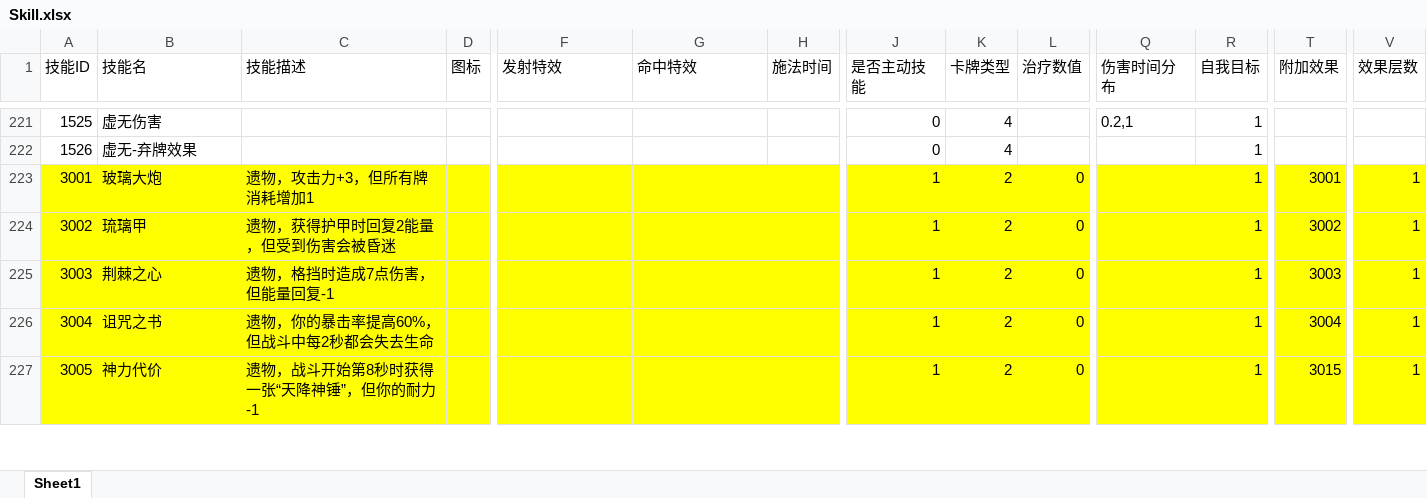
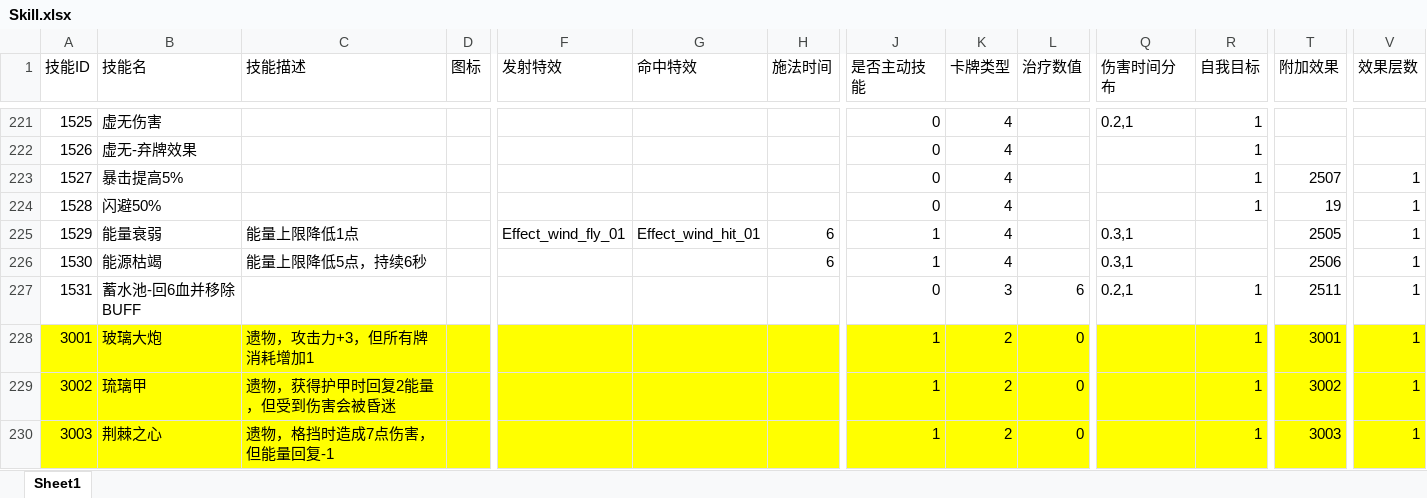
Before and after one commit to heizmoon/MagicPlay, an Excel workbook: Client/Assets/Data/Skill.xlsx, sheet Sheet1, drawn as a sheet; only a part is shown, gaps mark what is left out; the shorter side is filled out with more unchanged rows; values as stored, in another font and other column widths than the file's, no borders; rows hold the shown columns only; the diff names each change by its address in the sheet, - before the commit and + after, or states it on an @@ line.

Commit message:
更新
1.新增多种BUFF机制
2.新增怪物：能量衰弱者，技能组：
  a.能量衰弱：能量上限降低1点
  b.能源枯竭：能量上限降低5点，持续6秒
3.新增遗物：
a.暴徒刻印：单次造成的伤害大于等于10点,使你的暴击率提升5%
b.不完全保险装置：单次受到的伤害大于等于12点时,你在接下来的2秒内有50%几率闪避所有伤害
c.蓄水池:本场战斗受到的总伤害超过30时,你将回复10点生命值,每场战斗最多触发一次

```diff
--- a/Client/Assets/Data/Skill.xlsx (sheet Sheet1)
+++ b/Client/Assets/Data/Skill.xlsx (sheet Sheet1)
+row 223: 1527 | 暴击提高5% |  |  |  |  |  | 0 | 4 |  |  | 1 | 2507 | 1
+row 224: 1528 | 闪避50% |  |  |  |  |  | 0 | 4 |  |  | 1 | 19 | 1
+row 225: 1529 | 能量衰弱 | 能量上限降低1点 |  | Effect_wind_fly_01 | Effect_wind_hit_01 | 6 | 1 | 4 |  | 0.3,1 |  | 2505 | 1
+row 226: 1530 | 能源枯竭 | 能量上限降低5点，持续6秒 |  |  |  | 6 | 1 | 4 |  | 0.3,1 |  | 2506 | 1
+row 227: 1531 | 蓄水池-回6血并移除BUFF |  |  |  |  |  | 0 | 3 | 6 | 0.2,1 | 1 | 2511 | 1
```
Also changed, not shown: Client/Assets/Data/Ability.xlsx, Client/Assets/Data/Buff.xlsx, 12 other files.
